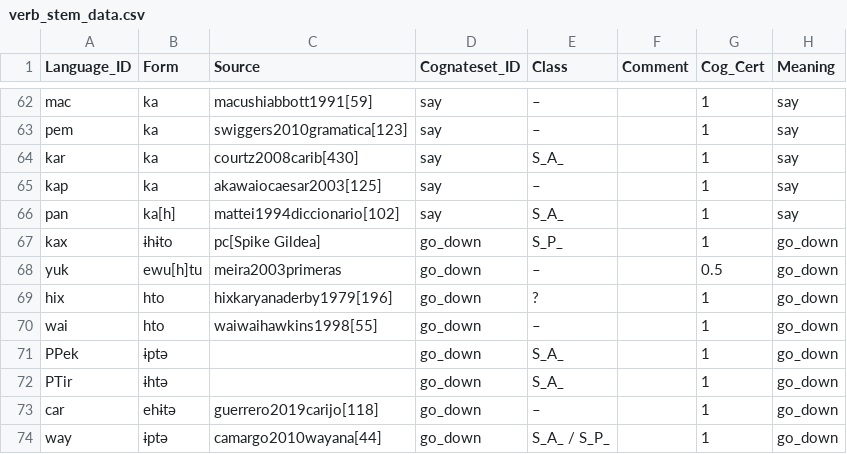
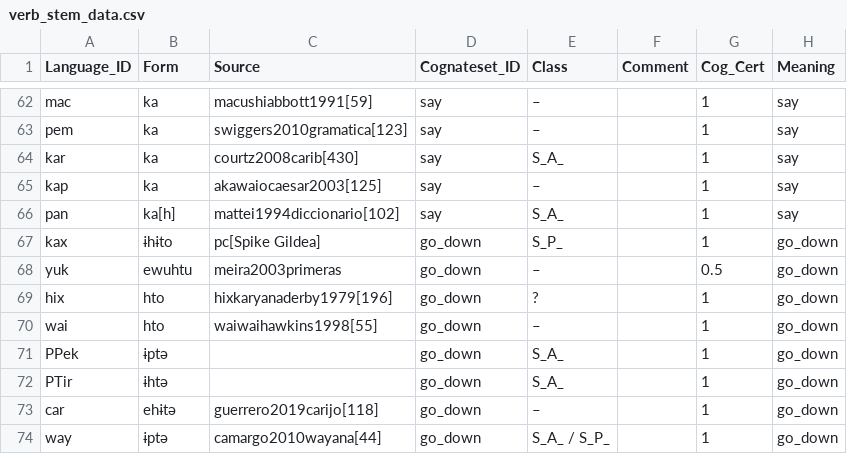
Before and after one commit to fmatter/cariban_irregular_1, a CSV file: data/verb_stem_data.csv, drawn as a sheet; only a part is shown, gaps mark what is left out; the diff names each change by its address in the sheet, - before the commit and + after, or states it on an @@ line.

```diff
--- a/data/verb_stem_data.csv
+++ b/data/verb_stem_data.csv
-B68 (Form): ewu[h]tu
+B68 (Form): ewuhtu
```
Also changed, not shown: 3 other files.
